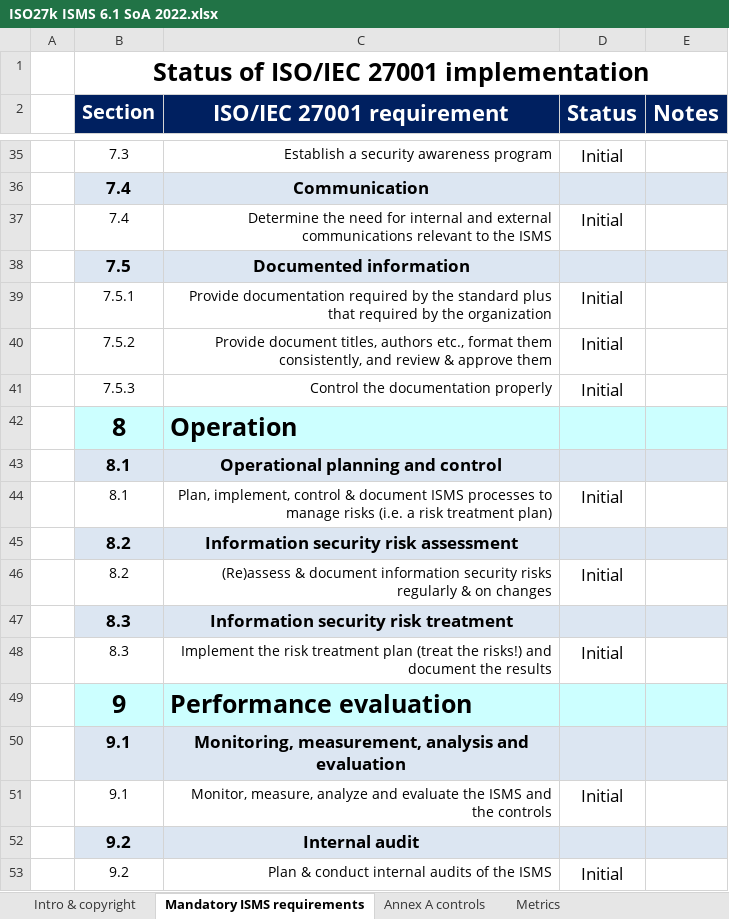
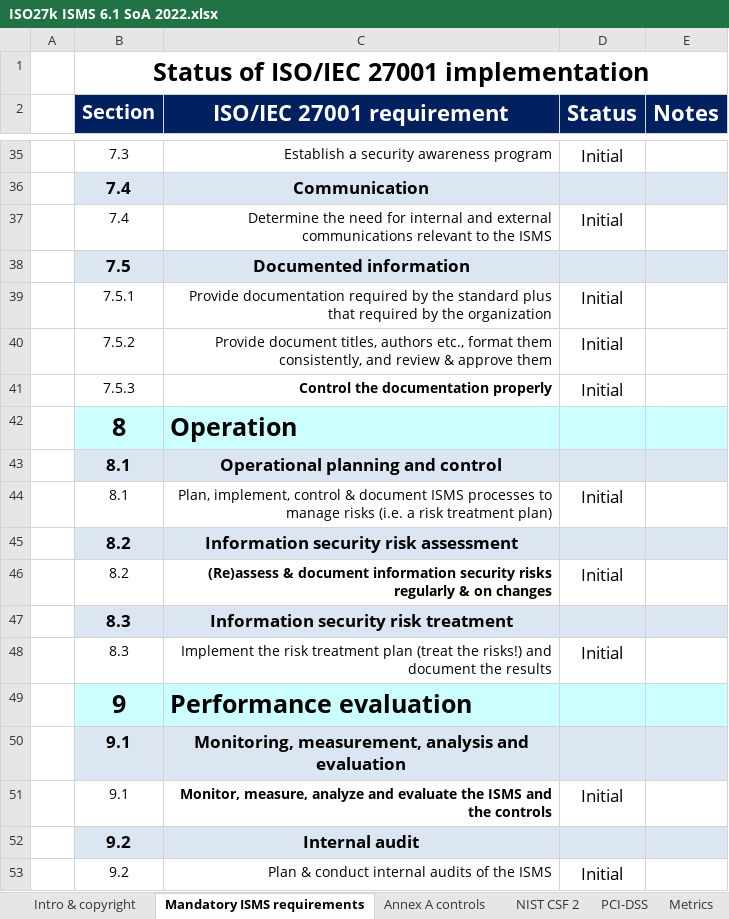
Before and after one commit to ehabfahmi/iso27k1-abad, an Excel workbook: Projects/Project 2025/SOA - Statmrnt of Applicability/ISO27k ISMS 6.1 SoA 2022.xlsx, sheet Mandatory ISMS requirements, drawn as a sheet; only a part is shown, gaps mark what is left out; values as stored, in another font and other column widths than the file's, no borders; conditional formats not drawn; the diff names each change by its address in the sheet, - before the commit and + after, or states it on an @@ line.

```diff
--- a/Projects/Project 2025/SOA - Statmrnt of Applicability/ISO27k ISMS 6.1 SoA 2022.xlsx (sheet Mandatory ISMS requirements)
+++ b/Projects/Project 2025/SOA - Statmrnt of Applicability/ISO27k ISMS 6.1 SoA 2022.xlsx (sheet Mandatory ISMS requirements)
+sheet tab: NIST CSF 2
+sheet tab: PCI-DSS
-C41 bold: off
+C41 bold: on
-C46 bold: off
+C46 bold: on
-C51 bold: off
+C51 bold: on
```
Also changed, not shown: formulas that keep their value, charts or pictures.
